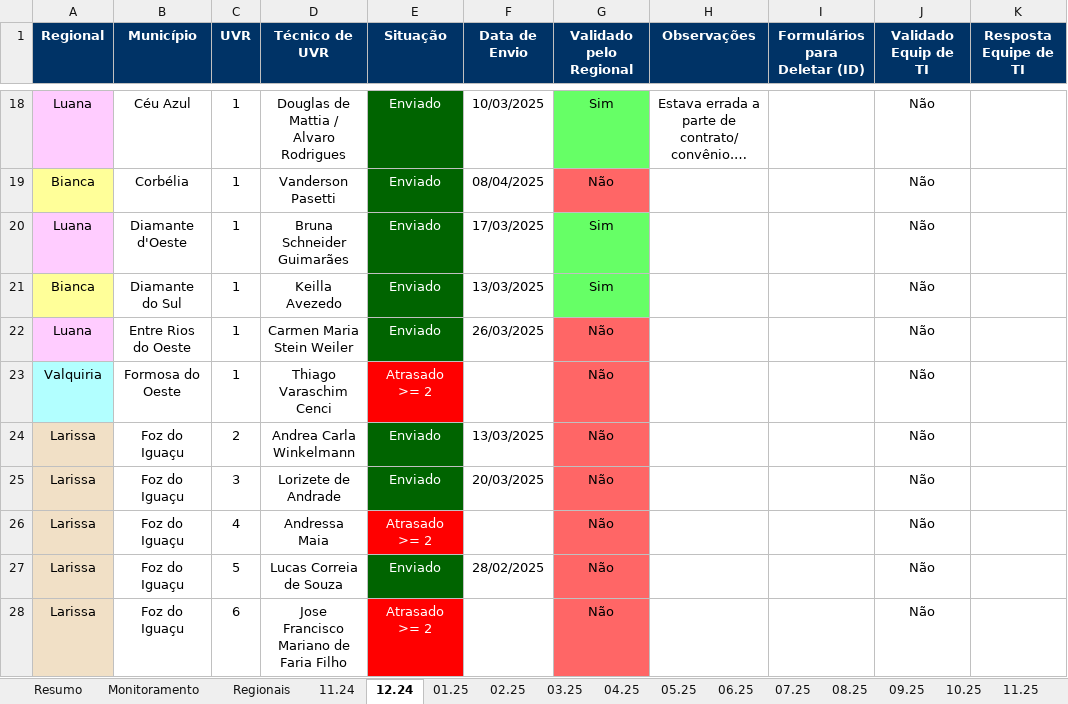
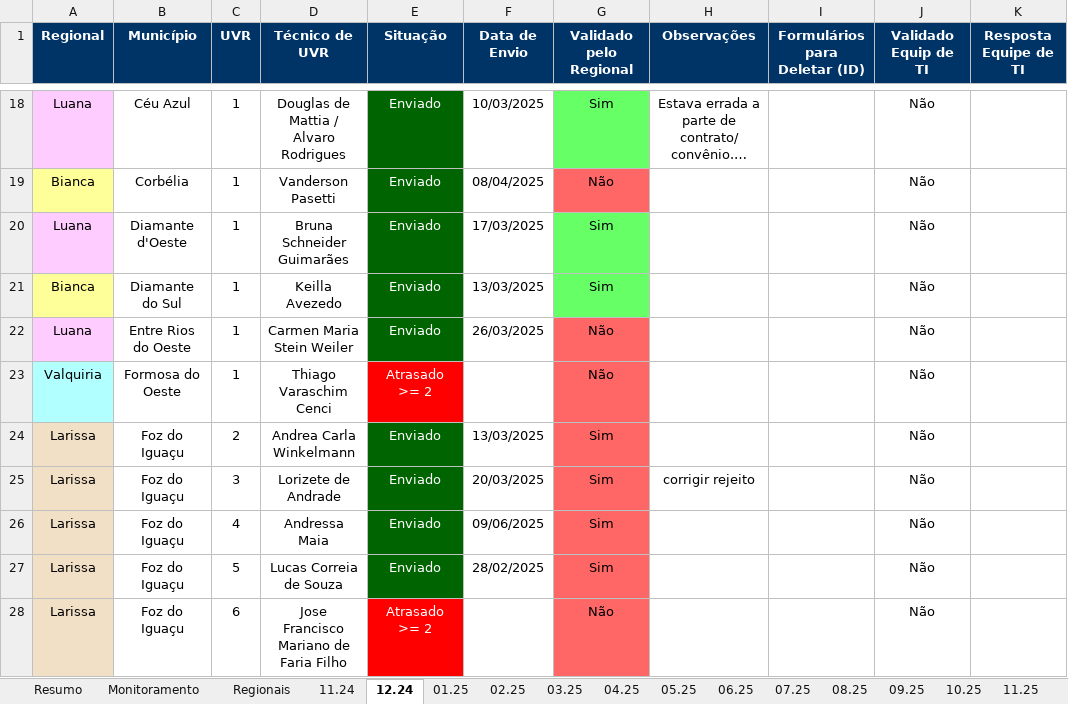
Before and after one commit to Josimarhdev/form_scripts, an Excel workbook: inputs/0 - GRS II/0 - Monitoramento Form 4.xlsx, sheet 12.24, drawn as a sheet; only a part is shown, gaps mark what is left out; long unchanged cells end in …; values as stored, in another font and other column widths than the file's, no borders; conditional formats not drawn; the diff covers the shown part only; the diff names each change by its address in the sheet, - before the commit and + after, or states it on an @@ line.

```diff
--- a/inputs/0 - GRS II/0 - Monitoramento Form 4.xlsx (sheet 12.24)
+++ b/inputs/0 - GRS II/0 - Monitoramento Form 4.xlsx (sheet 12.24)
-G24:G27 (Validado pelo Regional): Não
+G24:G27 (Validado pelo Regional): Sim
-H25 (Observações): (empty)
+H25 (Observações): corrigir rejeito
-E26 (Situação): Atrasado >= 2
+E26 (Situação): Enviado
-E26 fill: #FF0000
+E26 fill: #006400
-F26 (Data de Envio): (empty)
+F26 (Data de Envio): 09/06/2025
```
Also changed, not shown: 16 edited cells and cell formats elsewhere in this sheet, sheet 05.25, sheet Resumo, sheet Monitoramento, sheet irregulares, sheet 11.24, sheet Regionais, 4 more sheets, form4/V2_expansao_atualizado_form4.xlsx, form4/V2_grs_atualizado_form4.xlsx, 16 other files.
